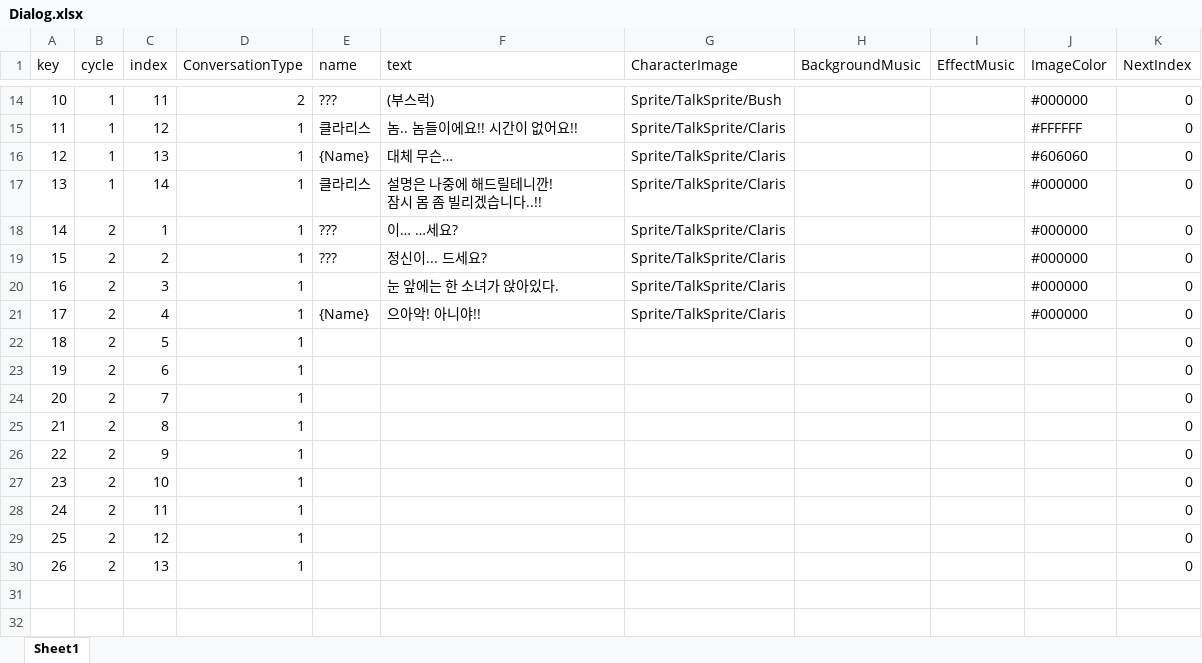
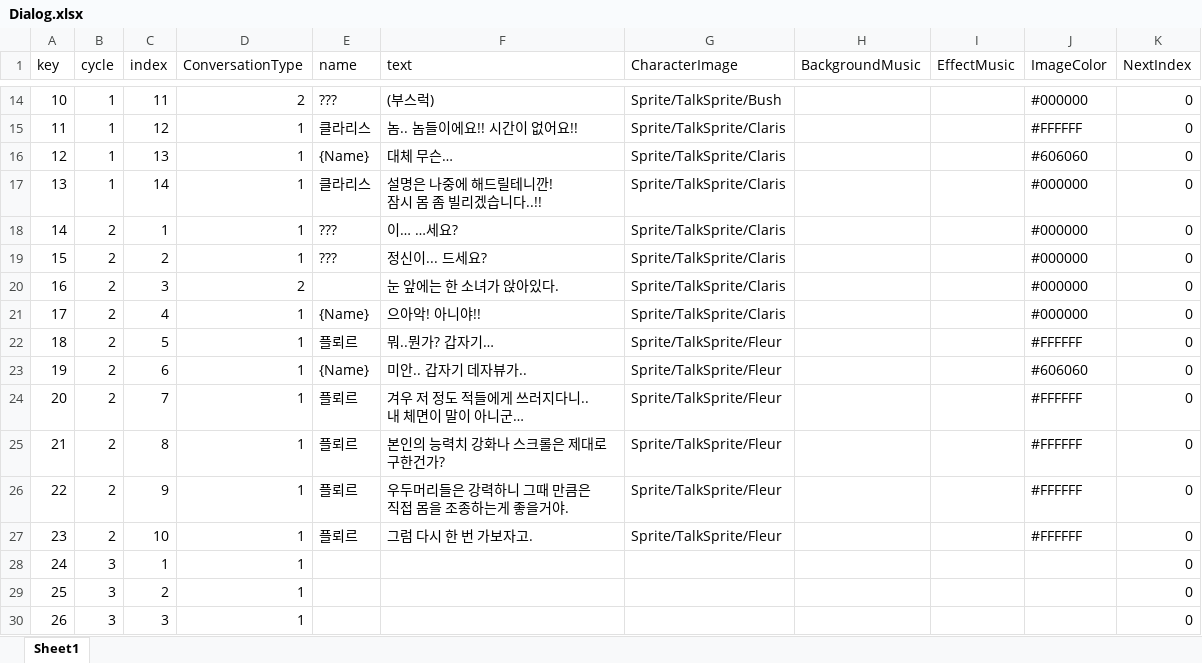
Before and after one commit to faces0312/IDLESOUL, an Excel workbook: Assets/Resources/ExcelDB/Dialog.xlsx, sheet Sheet1, drawn as a sheet; only a part is shown, gaps mark what is left out; values as stored, in another font and other column widths than the file's, no borders; ↵ is a line break in a cell; the diff names each change by its address in the sheet, - before the commit and + after, or states it on an @@ line.

Commit message:
[Update] 사망시 dialog 출력

```diff
--- a/Assets/Resources/ExcelDB/Dialog.xlsx (sheet Sheet1)
+++ b/Assets/Resources/ExcelDB/Dialog.xlsx (sheet Sheet1)
-D20 (ConversationType): 1
+D20 (ConversationType): 2
-E22 (name): (empty)
+E22 (name): 플뢰르
-F22 (text): (empty)
+F22 (text): 뭐..뭔가? 갑자기…
-G22:G27 (CharacterImage): (empty)
+G22:G27 (CharacterImage): Sprite/TalkSprite/Fleur
-J22 (ImageColor): (empty)
+J22 (ImageColor): #FFFFFF
-E23 (name): (empty)
+E23 (name): {Name}
-F23 (text): (empty)
+F23 (text): 미안.. 갑자기 데자뷰가..
-J23 (ImageColor): (empty)
+J23 (ImageColor): #606060
-E24:E27 (name): (empty)
+E24:E27 (name): 플뢰르
-F24 (text): (empty)
+F24 (text): 겨우 저 정도 적들에게 쓰러지다니.. ↵ 내 체면이 말이 아니군…
-J24:J27 (ImageColor): (empty)
+J24:J27 (ImageColor): #FFFFFF
-F25 (text): (empty)
+F25 (text): 본인의 능력치 강화나 스크롤은 제대로 구한건가?
-F26 (text): (empty)
+F26 (text): 우두머리들은 강력하니 그때 만큼은 ↵ 직접 몸을 조종하는게 좋을거야.
-F27 (text): (empty)
+F27 (text): 그럼 다시 한 번 가보자고.
-B28:B30 (cycle): 2
+B28:B30 (cycle): 3
-C28 (index): 11
+C28 (index): 1
-C29 (index): 12
+C29 (index): 2
-C30 (index): 13
+C30 (index): 3
```
Also changed, not shown: 9 other files.
